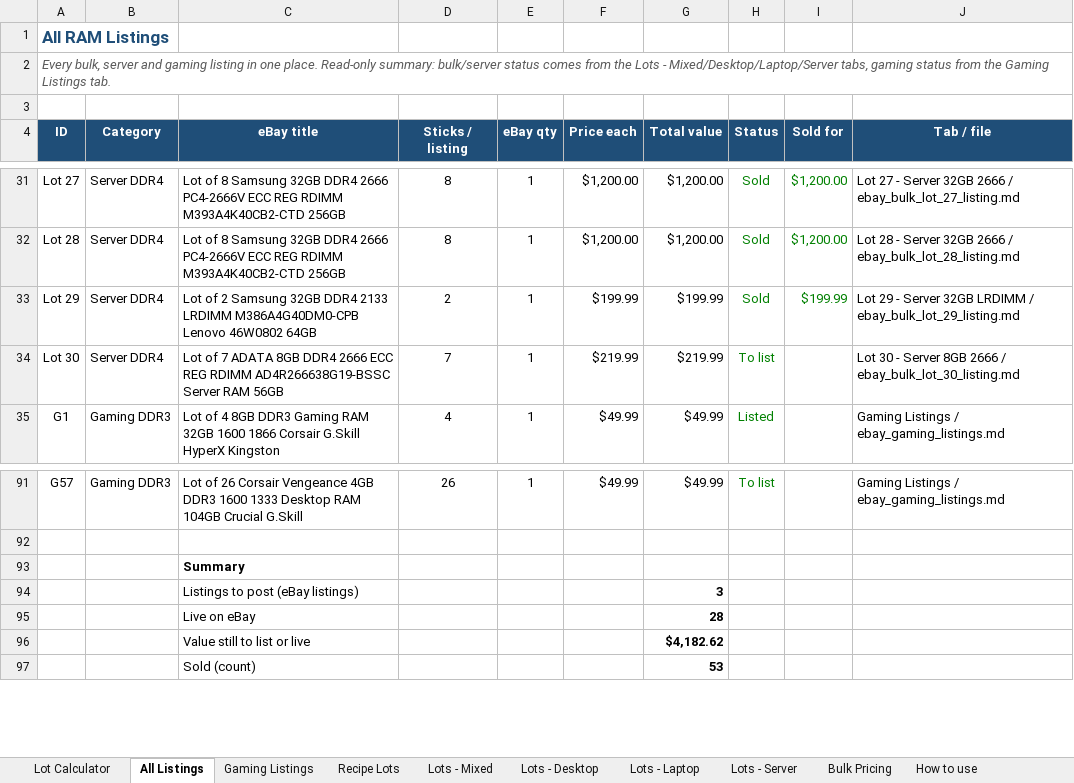
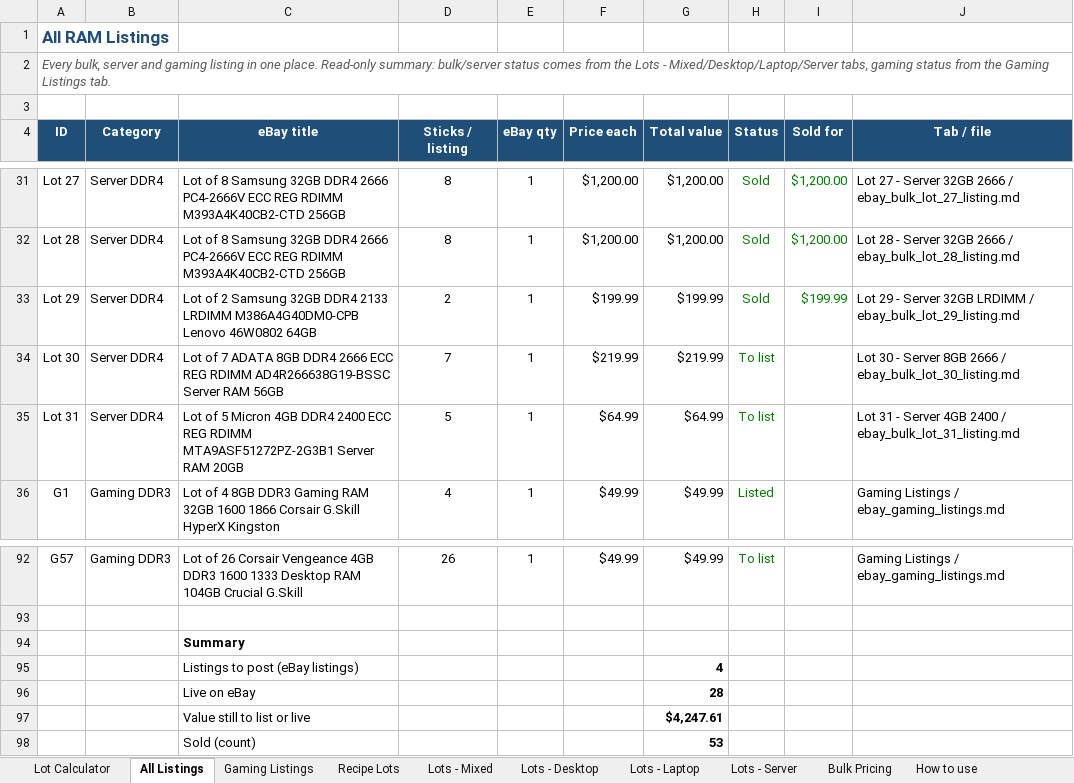
Before and after one commit to bgallaher-lgtm/Claude, an Excel workbook: ram_bulk_pricing.xlsx, sheet All Listings, drawn as a sheet; only a part is shown, gaps mark what is left out; values as stored, in another font and other column widths than the file's, no borders; charts and pictures and conditional formats not drawn; addresses are those after the commit; the diff names each change by its address in the sheet, - before the commit and + after, or states it on an @@ line.

```diff
--- a/ram_bulk_pricing.xlsx (sheet All Listings)
+++ b/ram_bulk_pricing.xlsx (sheet All Listings)
+row 35: Lot 31 | Server DDR4 | Lot of 5 Micron 4GB DDR4 2400 ECC REG RDIMM MTA9ASF51272PZ-2G3B1 Server RAM 20GB | 5 | 1 | $64.99 | $64.99 | To list |  | Lot 31 - Server 4GB 2400 / ebay_bulk_lot_31_listing.md
-G95 (Total value): 3
+G95 (Total value): 4
-G97 (Total value): $4,182.62
+G97 (Total value): $4,247.61
```
Also changed, not shown: sheet Lots - Server, sheet Gaming Listings, other sheet tabs, formulas that keep their value, 2 other files.
